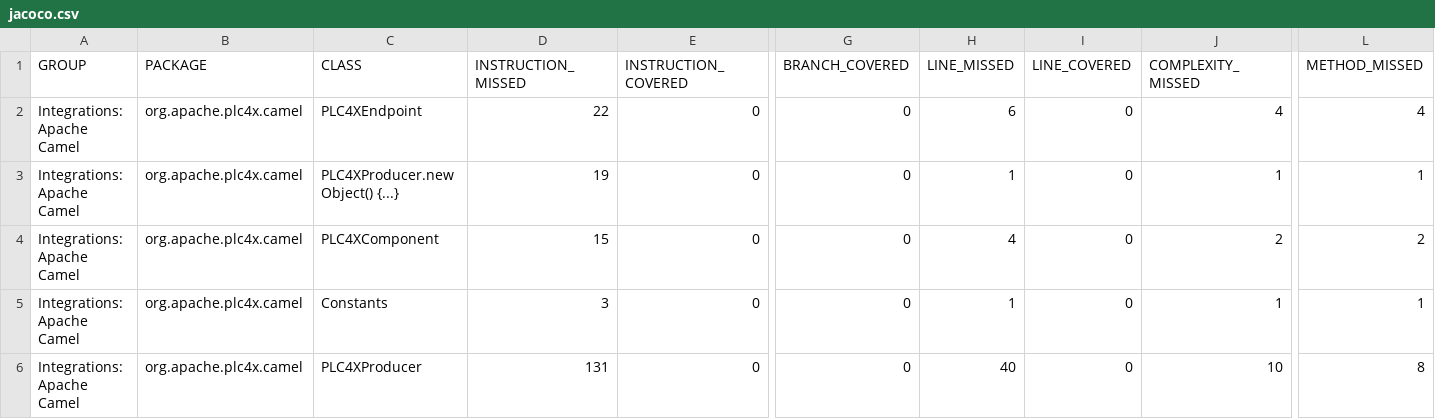
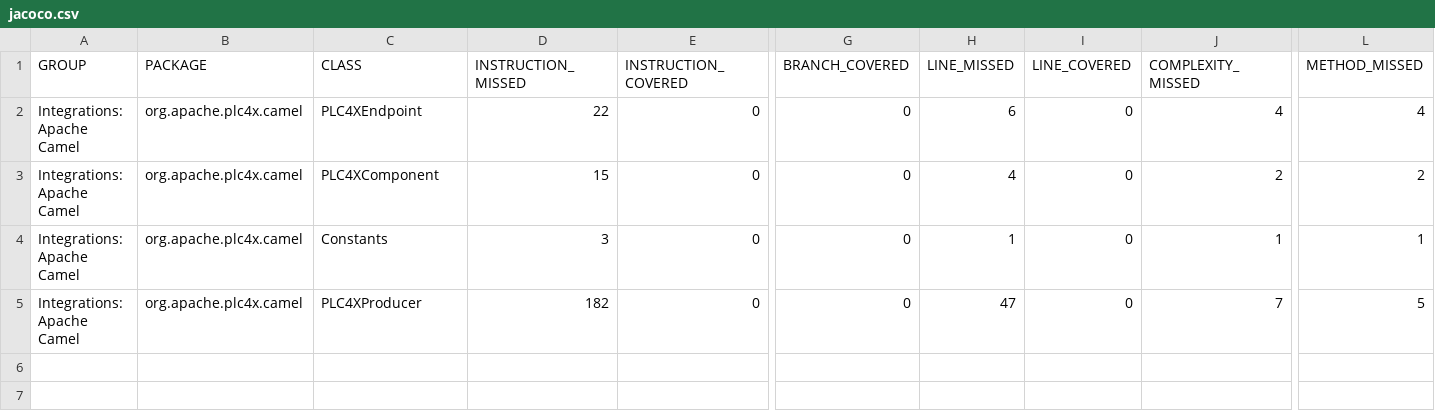
Before and after one commit to zjlhxq/plc4x, a CSV file: integrations/apache-camel/jacoco/jacoco.csv, drawn as a sheet; only a part is shown, gaps mark what is left out; removed rows and columns are numbered as before the commit, all else as after; rows hold the shown columns only; the diff names each change by its address in the sheet, - before the commit and + after, or states it on an @@ line.

```diff
--- a/integrations/apache-camel/jacoco/jacoco.csv
+++ b/integrations/apache-camel/jacoco/jacoco.csv
-row 3: Integrations: Apache Camel | org.apache.plc4x.camel | PLC4XProducer.new Object() {...} | 19 | 0 | 0 | 1 | 0 | 1 | 1
-D5 (INSTRUCTION_MISSED): 131
+D5 (INSTRUCTION_MISSED): 182
-H5 (LINE_MISSED): 40
+H5 (LINE_MISSED): 47
-J5 (COMPLEXITY_MISSED): 10
+J5 (COMPLEXITY_MISSED): 7
-L5 (METHOD_MISSED): 8
+L5 (METHOD_MISSED): 5
```
Also changed, not shown: plc4j/plc4j-core/jacoco/jacoco.csv, 47 other files.
